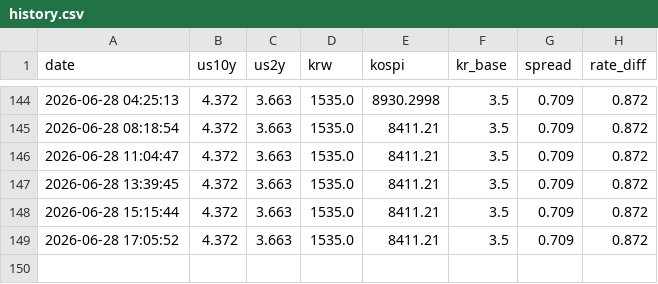
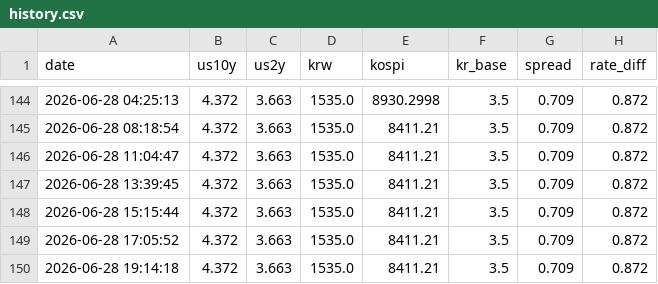
Before and after one commit to bluelee/macro-domino, a CSV file: history.csv, drawn as a sheet; only a part is shown, gaps mark what is left out.

```diff
--- a/history.csv
+++ b/history.csv
@@ -149 +149,2 @@ date,us10y,us2y,krw,kospi,kr_base,spread,rate_diff
 2026-06-28 17:05:52,4.372,3.663,1535.0,8411.21,3.5,0.709,0.872
+2026-06-28 19:14:18,4.372,3.663,1535.0,8411.21,3.5,0.709,0.872
```
Also changed, not shown: 1 other file.
